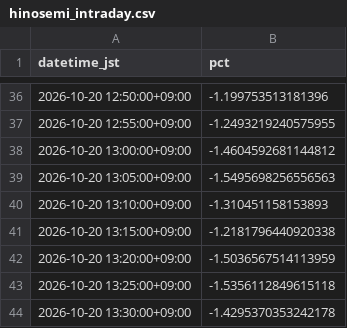
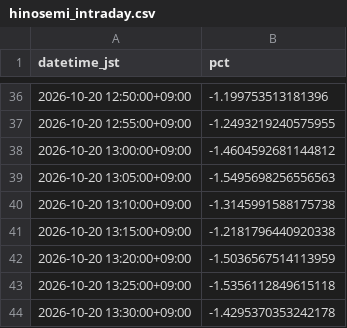
Before and after one commit to SakuraIndex/HINOMARU_SEMI_Sakura-Index, a CSV file: docs/outputs/hinosemi_intraday.csv, drawn as a sheet; only a part is shown, gaps mark what is left out; the diff covers the shown part only.

```diff
--- a/docs/outputs/hinosemi_intraday.csv
+++ b/docs/outputs/hinosemi_intraday.csv
@@ -39,3 +39,3 @@ datetime_jst,pct
 2026-10-20 13:05:00+09:00,-1.5495698256556563
-2026-10-20 13:10:00+09:00,-1.310451158153893
+2026-10-20 13:10:00+09:00,-1.3145991588175738
 2026-10-20 13:15:00+09:00,-1.2181796440920338
```
Also changed, not shown: 19 added rows and 2 edited cells elsewhere in this file, 3 other files.
